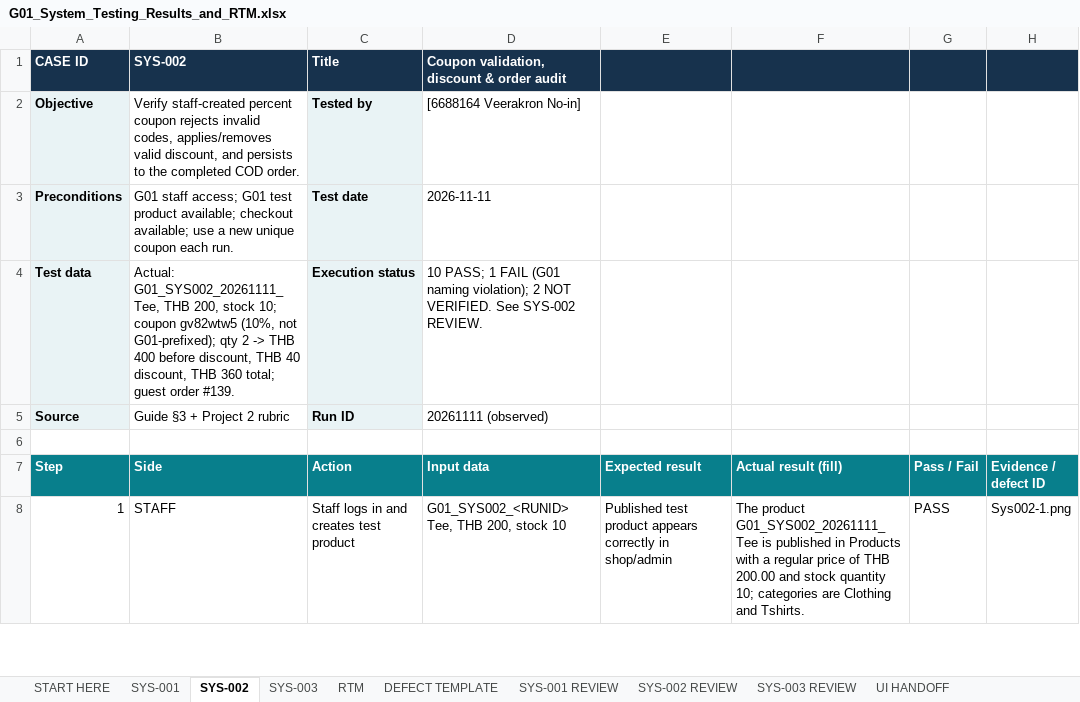
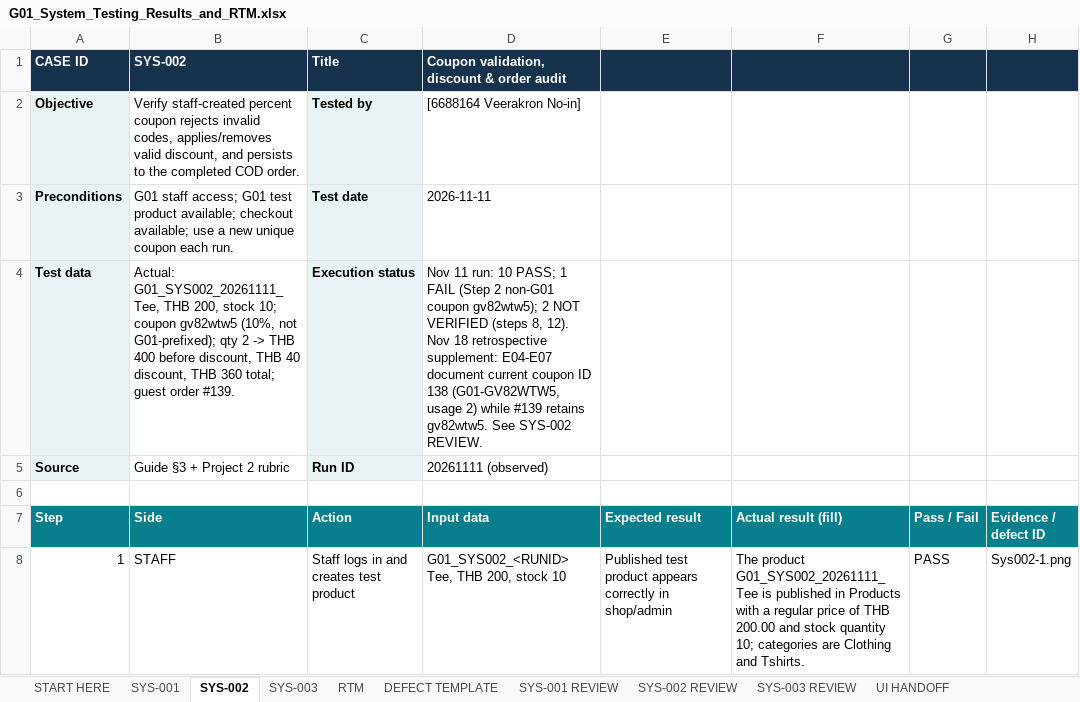
Before and after one commit to peemnoin/2026-ITCS386-Sec1-liu-qi, an Excel workbook: project phase 2/System testing/test_cases/G01_System_Testing_Results_and_RTM.xlsx, sheet SYS-002, drawn as a sheet; only a part is shown; values as stored, in another font and other column widths than the file's, no borders; the diff covers the shown part only; the diff names each change by its address in the sheet, - before the commit and + after, or states it on an @@ line.

```diff
--- a/project phase 2/System testing/test_cases/G01_System_Testing_Results_and_RTM.xlsx (sheet SYS-002)
+++ b/project phase 2/System testing/test_cases/G01_System_Testing_Results_and_RTM.xlsx (sheet SYS-002)
-D4 (Input data): 10 PASS; 1 FAIL (G01 naming violation); 2 NOT VERIFIED. See SYS-002…
+D4 (Input data): Nov 11 run: 10 PASS; 1 FAIL (Step 2 non-G01 coupon gv82wtw5); 2 NOT VERIFIED (steps 8, 12). Nov 18 retrospective supplement: E04-E07 document current coupon ID 138 (G01-GV82WTW5, usage 2) while #139 retains gv82wtw5. See SYS-002…
```
Also changed, not shown: 5 edited cells elsewhere in this sheet, sheet SYS-001 REVIEW, sheet SYS-001, sheet SYS-002 REVIEW, sheet SYS-003, sheet SYS-003 REVIEW, sheet RTM, 1 more sheet, other sheet tabs, 39 other files.
